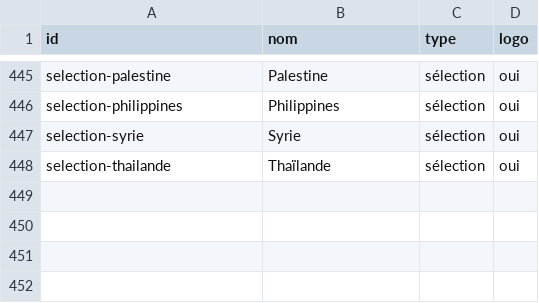
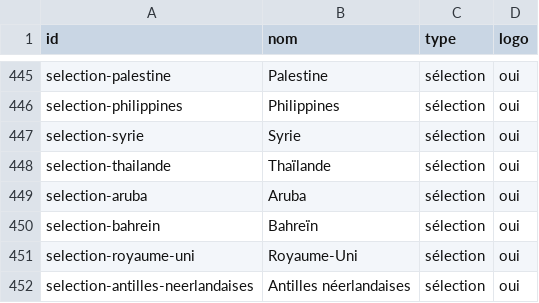
Before and after one commit to sillardhugo358-ops/Sport-Vault, a CSV file: docs/CLUBS-LOGOS.csv, drawn as a sheet; only a part is shown, gaps mark what is left out.

```diff
--- a/docs/CLUBS-LOGOS.csv
+++ b/docs/CLUBS-LOGOS.csv
@@ -448 +448,5 @@
 "selection-thailande";"Thaïlande";"sélection";"oui"
+"selection-aruba";"Aruba";"sélection";"oui"
+"selection-bahrein";"Bahreïn";"sélection";"oui"
+"selection-royaume-uni";"Royaume-Uni";"sélection";"oui"
+"selection-antilles-neerlandaises";"Antilles néerlandaises";"sélection";"oui"
```
Also changed, not shown: 13 other files.
